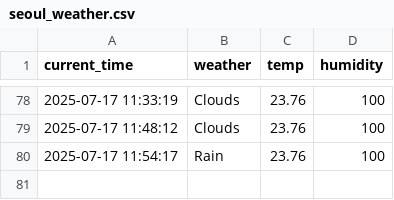
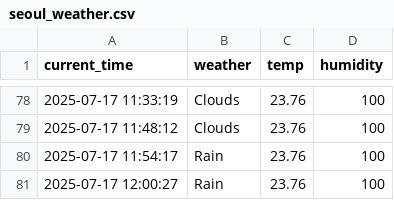
Before and after one commit to qasdszczcsq/seoul_weather_5_m, a CSV file: seoul_weather.csv, drawn as a sheet; only a part is shown, gaps mark what is left out.

```diff
--- a/seoul_weather.csv
+++ b/seoul_weather.csv
@@ -80 +80,2 @@ current_time,weather,temp,humidity
 2025-07-17 11:54:17,Rain,23.76,100
+2025-07-17 12:00:27,Rain,23.76,100
```
